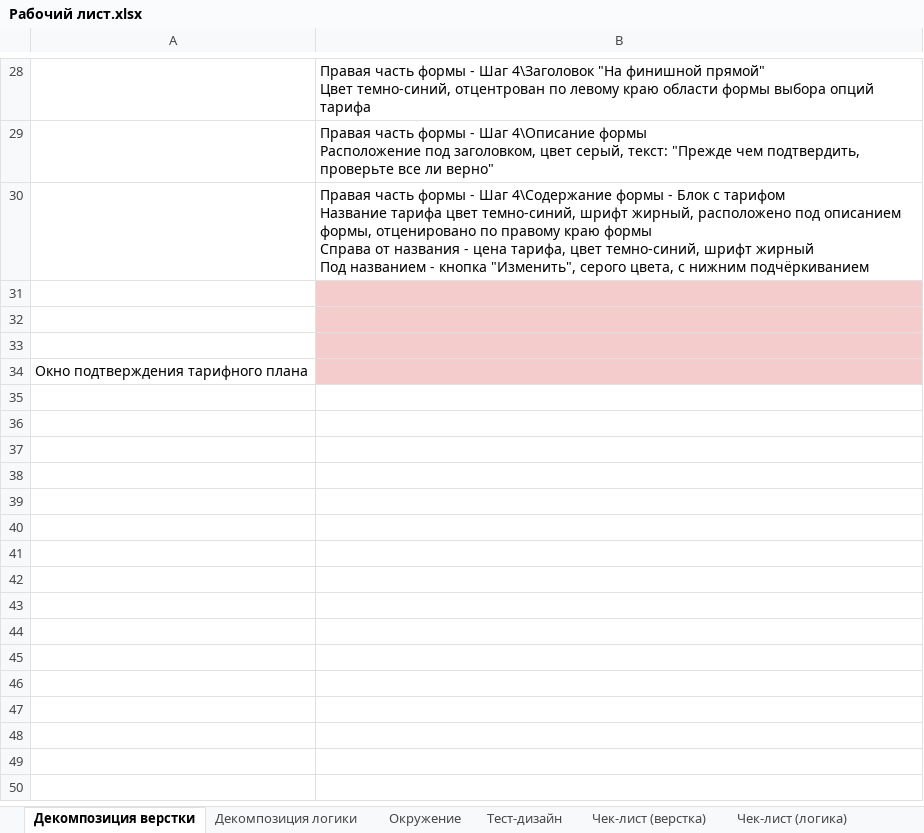
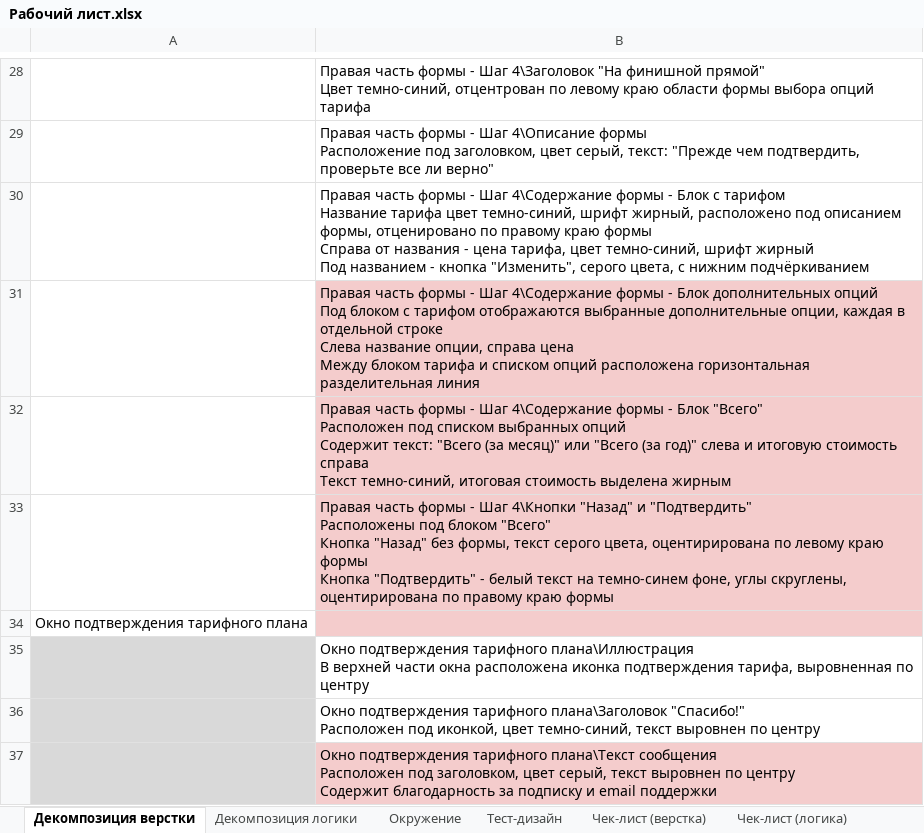
Before and after one commit to 4qwerty1/testing, an Excel workbook: tarif/Рабочий лист.xlsx, sheet Декомпозиция верстки, drawn as a sheet; only a part is shown, gaps mark what is left out; values as stored, in another font and other column widths than the file's, no borders; charts and pictures not drawn; ↵ is a line break in a cell; the diff names each change by its address in the sheet, - before the commit and + after, or states it on an @@ line.

```diff
--- a/tarif/Рабочий лист.xlsx (sheet Декомпозиция верстки)
+++ b/tarif/Рабочий лист.xlsx (sheet Декомпозиция верстки)
-B31: (empty)
+B31: Правая часть формы - Шаг 4\Содержание формы - Блок дополнительных опций ↵ Под блоком с тарифом отображаются выбранные дополнительные опции, каждая в отдельной строке ↵ Слева название опции, справа цена ↵ Между блоком тарифа и списком опций расположена горизонтальная разделительная линия
-B32: (empty)
+B32: Правая часть формы - Шаг 4\Содержание формы - Блок "Всего" ↵ Расположен под списком выбранных опций ↵ Содержит текст: "Всего (за месяц)" или "Всего (за год)" слева и итоговую стоимость справа ↵ Текст темно-синий, итоговая стоимость выделена жирным
-B33: (empty)
+B33: Правая часть формы - Шаг 4\Кнопки "Назад" и "Подтвердить" ↵ Расположены под блоком "Всего" ↵ Кнопка "Назад" без формы, текст серого цвета, оцентирирована по левому краю формы ↵ Кнопка "Подтвердить" - белый текст на темно-синем фоне, углы скруглены, оцентирирована по правому краю формы
+row 35:  | Окно подтверждения тарифного плана\Иллюстрация ↵ В верхней части окна расположена иконка подтверждения тарифа, выровненная по центру
+row 36:  | Окно подтверждения тарифного плана\Заголовок "Спасибо!" ↵ Расположен под иконкой, цвет темно-синий, текст выровнен по центру
+row 37:  | Окно подтверждения тарифного плана\Текст сообщения ↵ Расположен под заголовком, цвет серый, текст выровнен по центру ↵ Содержит благодарность за подписку и email поддержки
```
Also changed, not shown: sheet Тест-дизайн, sheet Чек-лист (логика), sheet Декомпозиция логики, sheet Чек-лист (верстка), 8 other files.
